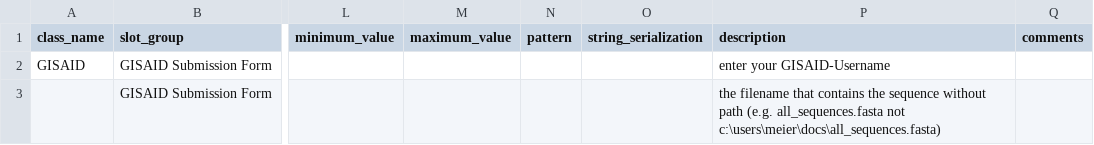
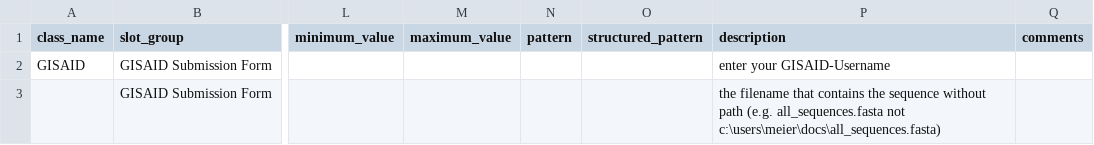
Before and after one commit to cidgoh/DataHarmonizer, a TSV file: template/gisaid/schema_slots.tsv, drawn as a sheet; only a part is shown, gaps mark what is left out; the diff names each change by its address in the sheet, - before the commit and + after, or states it on an @@ line.

```diff
--- a/template/gisaid/schema_slots.tsv
+++ b/template/gisaid/schema_slots.tsv
-O1: string_serialization
+O1: structured_pattern
```
Also changed, not shown: template/canada_covid19/schema_slots.tsv, template/grdi/schema_slots.tsv, 10 other files.
